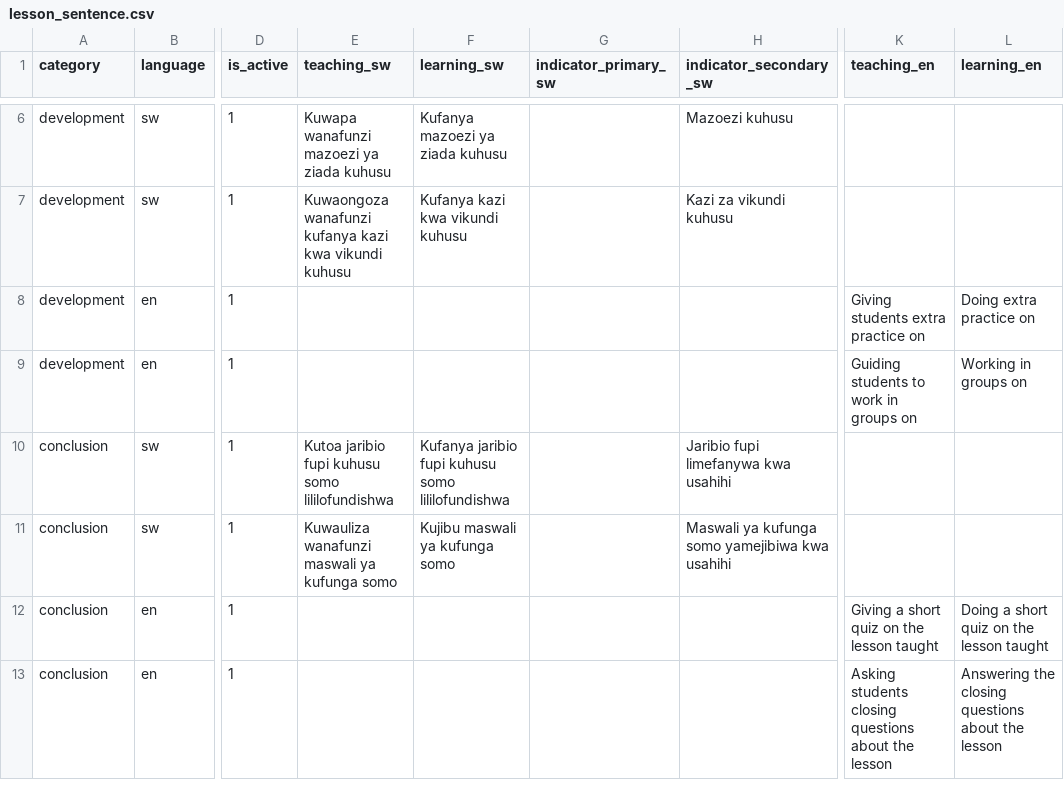
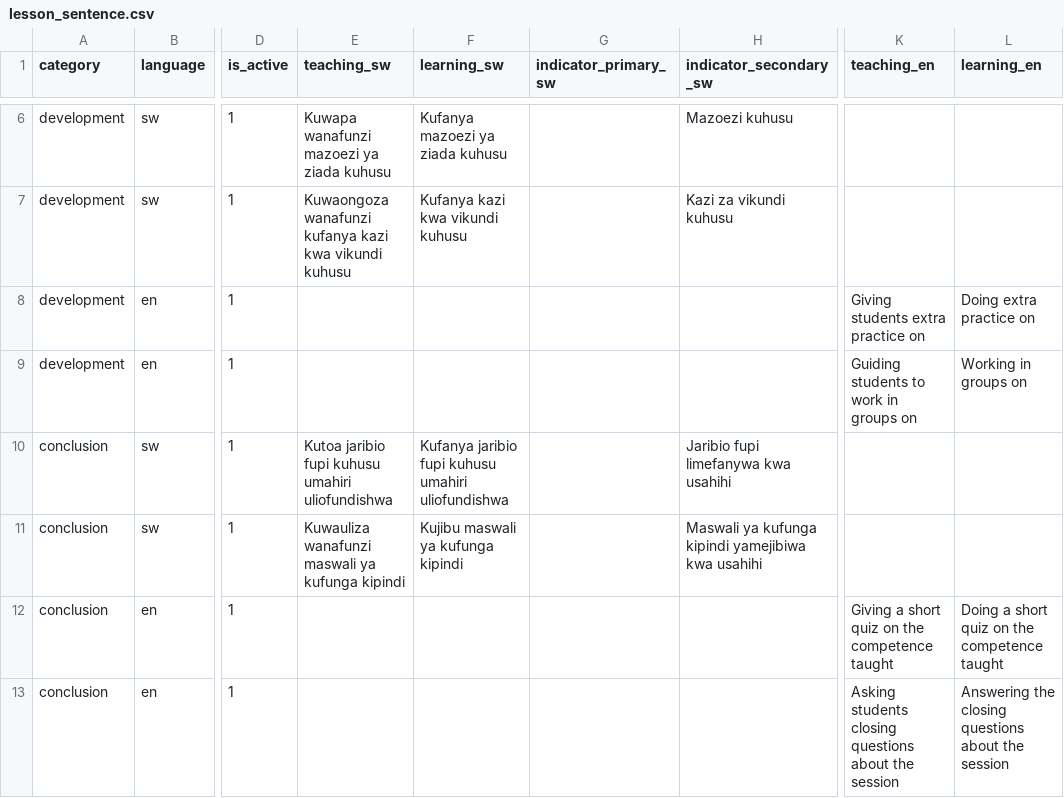
Before and after one commit to Ryobalj/jamiikazini-pro, a CSV file: syllabus/csv/lesson_sentence.csv, drawn as a sheet; only a part is shown, gaps mark what is left out; the diff covers the shown part only; the diff names each change by its address in the sheet, - before the commit and + after, or states it on an @@ line.

Commit message:
fix: remove somo/mada/topic terminology, align vigezo vya upimaji wording
The competency-based curriculum bans "somo"/"mada"/"topic" in favor of
"umahiri"/"mahiri"/"competence(s)". Scrubbed every occurrence from the
seeded lesson-sentence phrasing used to fill in lesson plan steps and
the auto-generated reflection text (both sw and en) - e.g. "Somo
limekwenda vizuri ... malengo ya somo" -> "Kipindi kimekwenda vizuri
... malengo ya umahiri". seed_lesson_sentence now does a full
clear-and-reseed on every run instead of get_or_create: that table is
entirely CSV-authored boilerplate (never user data), and get_or_create
was matching on content text, so editing wording in the CSV was just
creating new rows alongside the stale old-worded ones instead of
replacing them.

Also fixed "Vigezo vya Upimaji" (assessment criteria) for the
Kuendeleza-ujenzi-wa-umahiri and Kubuni steps, which is only supposed
to confirm the paired Shughuli za Ujifunzaji was carried out correctly
(e.g. "Wimbo ... umeimbwa kwa usahihi", already correct on the intro
step). Kuendeleza-ujenzi previously used the muhtasari's own
assessment_criteria field (describes what mastery looks like, not
whether the activity happened), and Kubuni restated the activity name
under a different label instead of confirming it - neither is
achievable via lesson_sentence.csv alone: Kuendeleza-ujenzi doesn't
consult that table at all, and Kubuni's existing code glues sentence
text *before* the activity name, the opposite order needed for an
"X imefanyika kwa usahihi" suffix. Both now read
"{learning_activity} imefanyika kwa usahihi" (sw) /
"... was done correctly" (en), matching the already-correct pattern.

Verified against both an Awali and a DRS-level (non-Awali) real
muhtasari activity: all four steps now consistently confirm
correctness, and no somo/mada/topic wording remains anywhere in the
generated output.

```diff
--- a/syllabus/csv/lesson_sentence.csv
+++ b/syllabus/csv/lesson_sentence.csv
-E10 (teaching_sw): …fupi kuhusu somo lililofundishwa
+E10 (teaching_sw): …fupi kuhusu umahiri uliofundishwa
-F10 (learning_sw): …fupi kuhusu somo lililofundishwa
+F10 (learning_sw): …fupi kuhusu umahiri uliofundishwa
-E11 (teaching_sw): Kuwauliza wanafunzi maswali ya kufunga somo
+E11 (teaching_sw): Kuwauliza wanafunzi maswali ya kufunga kipindi
-F11 (learning_sw): Kujibu maswali ya kufunga somo
+F11 (learning_sw): Kujibu maswali ya kufunga kipindi
-H11 (indicator_secondary_sw): …ya kufunga somo yamejibiwa kwa…
+H11 (indicator_secondary_sw): …ya kufunga kipindi yamejibiwa kwa…
-K12 (teaching_en): Giving a short quiz on the lesson taught
+K12 (teaching_en): Giving a short quiz on the competence taught
-L12 (learning_en): Doing a short quiz on the lesson taught
+L12 (learning_en): Doing a short quiz on the competence taught
-K13 (teaching_en): …about the lesson
+K13 (teaching_en): …about the session
-L13 (learning_en): …about the lesson
+L13 (learning_en): …about the session
```
Also changed, not shown: 8 edited cells elsewhere in this file, 2 other files.
